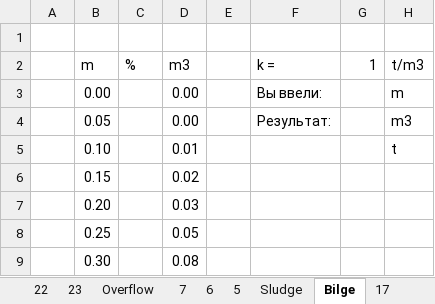
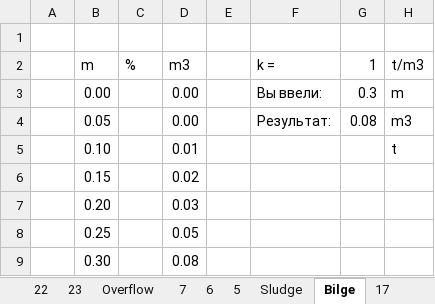
Before and after one commit to BilVaD1/FUEL, an Excel workbook: data/Book1.xlsx, sheet Bilge, drawn as a sheet; only a part is shown; values as stored, in another font and other column widths than the file's, no borders; the diff names each change by its address in the sheet, - before the commit and + after, or states it on an @@ line.

```diff
--- a/data/Book1.xlsx (sheet Bilge)
+++ b/data/Book1.xlsx (sheet Bilge)
-G3 (1): (empty)
+G3 (1): 0.3
-G4 (1): (empty)
+G4 (1): 0.08
```
Also changed, not shown: sheet Overflow, sheet 14, sheet 9, sheet 21, 2 other files.
